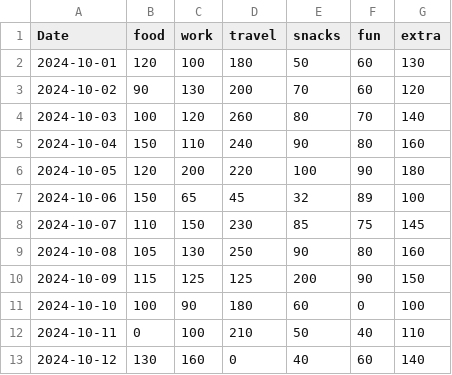
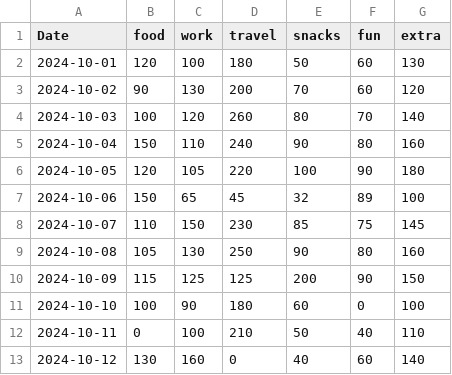
Before and after one commit to rishugoyal805/APS-Project, a CSV file: OctExpenses.csv, drawn as a sheet; only a part is shown.

Commit message:
updated expenses details

```diff
--- a/OctExpenses.csv
+++ b/OctExpenses.csv
@@ -5,3 +5,3 @@ Date,food,work,travel,snacks,fun,extra
 2024-10-04,150,110,240,90,80,160
-2024-10-05,120,200,220,100,90,180
+2024-10-05,120,105,220,100,90,180
 2024-10-06,150,65,45,32,89,100
```
